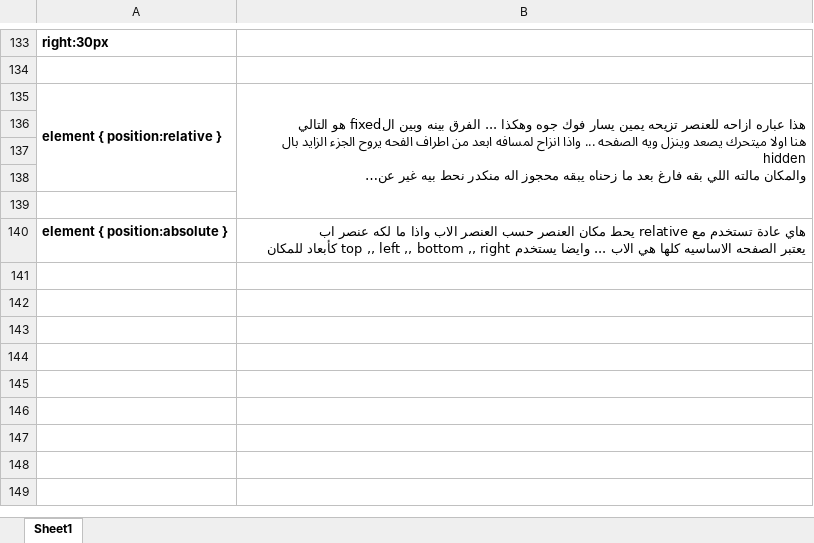
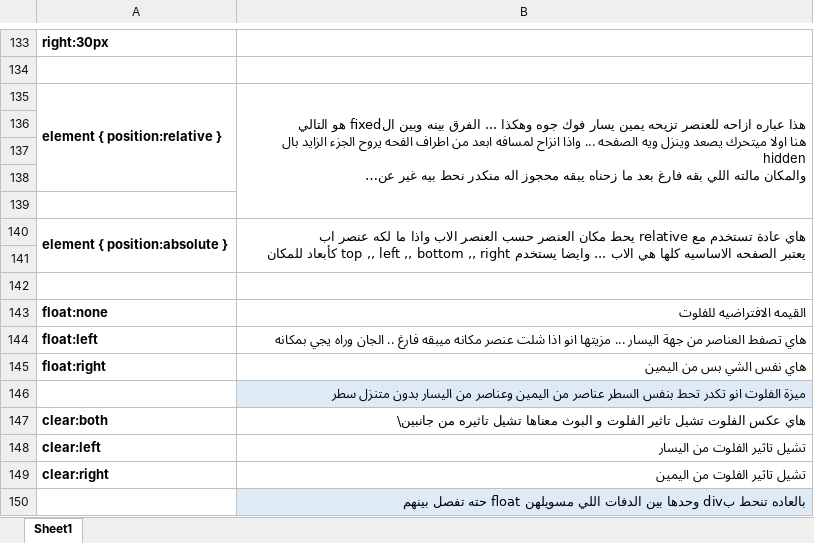
Before and after one commit to ahmedaljabbari/CSS, an Excel workbook: CSS -ME.xlsx, sheet Sheet1, drawn as a sheet; only a part is shown, gaps mark what is left out; long unchanged cells end in …; values as stored, in another font and other column widths than the file's, no borders; the diff names each change by its address in the sheet, - before the commit and + after, or states it on an @@ line.

Commit message:
float & clear

```diff
--- a/CSS -ME.xlsx (sheet Sheet1)
+++ b/CSS -ME.xlsx (sheet Sheet1)
+A140:A141 merged
+B140:B141 merged
+row 141: (empty)
+row 142: (empty)
+row 143: float:none | القيمه الافتراضيه للفلوت
+row 144: float:left | هاي تصفط العناصر من جهة اليسار ... مزيتها انو اذا شلت عنصر مكانه ميبقه فارغ .. الجان وراه يجي بمكانه
+row 145: float:right | هاي نفس الشي بس من اليمين
+row 146:  | ميزة الفلوت انو تكدر تحط بنفس السطر عناصر من اليمين وعناصر من اليسار بدون متنزل سطر
+row 147: clear:both | هاي عكس الفلوت تشيل تاثير الفلوت و البوث معناها تشيل تاثيره من جانبين\
+row 148: clear:left | تشيل تاثير الفلوت من اليسار
+row 149: clear:right | تشيل تاثير الفلوت من اليمين
+row 150:  | بالعاده تنحط بdiv وحدها بين الدفات اللي مسويلهن float حته تفصل بينهم
```
Also changed, not shown: 2 other files.
